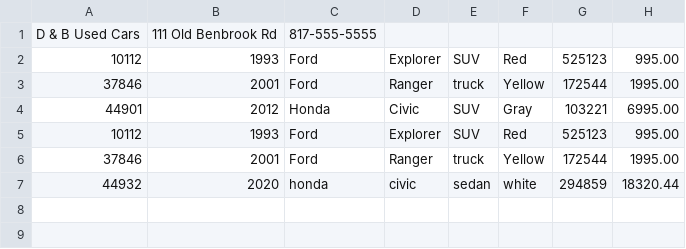
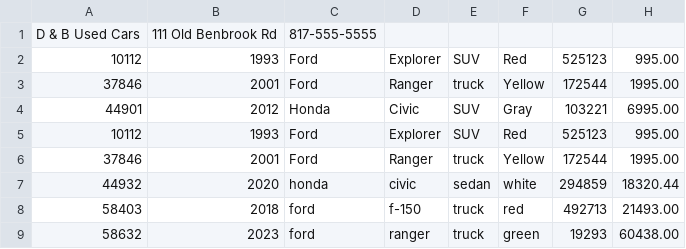
Before and after one commit to DebaniC17/WorkshopFour_CarDealership, a CSV file: inventory.csv, drawn as a sheet.

```diff
--- a/inventory.csv
+++ b/inventory.csv
@@ -7 +7,3 @@ D & B Used Cars|111 Old Benbrook Rd|817-555-5555
 44932|2020|honda|civic|sedan|white|294859|18320.44
+58403|2018|ford|f-150|truck|red|492713|21493.00
+58632|2023|ford|ranger|truck|green|19293|60438.00
```
Also changed, not shown: 2 other files.
